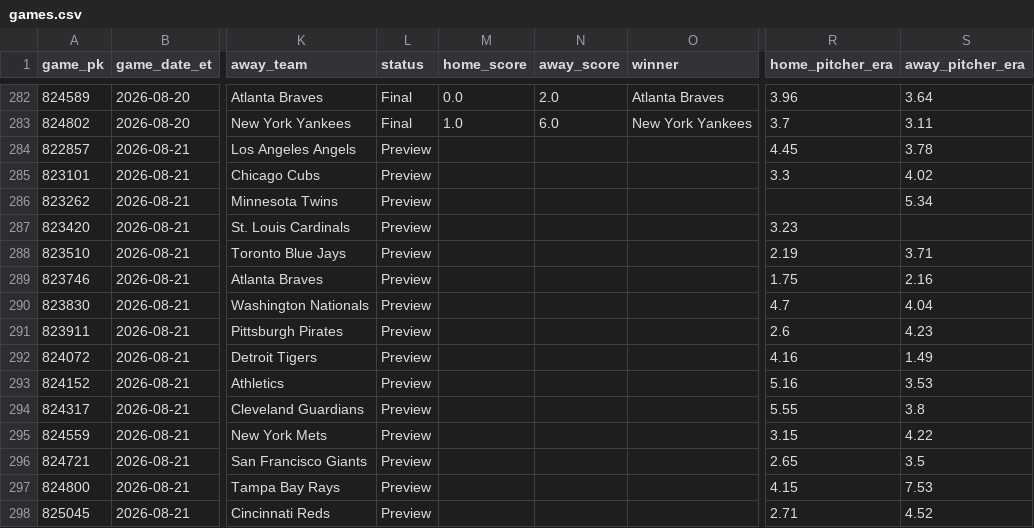
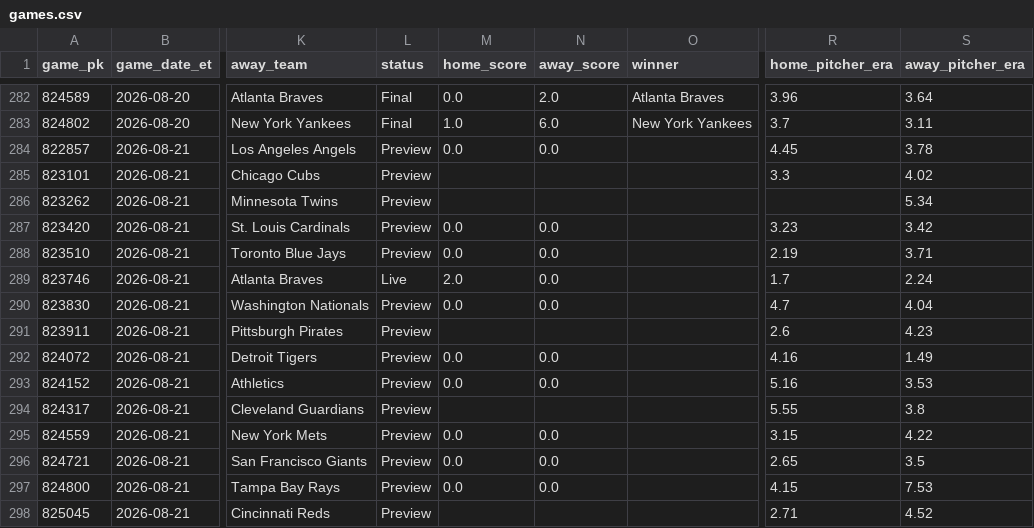
Before and after one commit to gitchrisqueen/panthera, a CSV file: data/games/games.csv, drawn as a sheet; only a part is shown, gaps mark what is left out; the diff names each change by its address in the sheet, - before the commit and + after, or states it on an @@ line.

```diff
--- a/data/games/games.csv
+++ b/data/games/games.csv
-M284 (home_score): (empty)
+M284 (home_score): 0.0
-N284 (away_score): (empty)
+N284 (away_score): 0.0
-M287:M288 (home_score): (empty)
+M287:M288 (home_score): 0.0
-N287:N290 (away_score): (empty)
+N287:N290 (away_score): 0.0
-S287 (away_pitcher_era): (empty)
+S287 (away_pitcher_era): 3.42
-L289 (status): Preview
+L289 (status): Live
-M289 (home_score): (empty)
+M289 (home_score): 2.0
-R289 (home_pitcher_era): 1.75
+R289 (home_pitcher_era): 1.7
-S289 (away_pitcher_era): 2.16
+S289 (away_pitcher_era): 2.24
-M290 (home_score): (empty)
+M290 (home_score): 0.0
-M292:M293 (home_score): (empty)
+M292:M293 (home_score): 0.0
-N292:N293 (away_score): (empty)
+N292:N293 (away_score): 0.0
-M295:M297 (home_score): (empty)
+M295:M297 (home_score): 0.0
-N295:N297 (away_score): (empty)
+N295:N297 (away_score): 0.0
```
Also changed, not shown: data/odds/credit_log.csv, data/picks/passes.csv, 8 other files.
